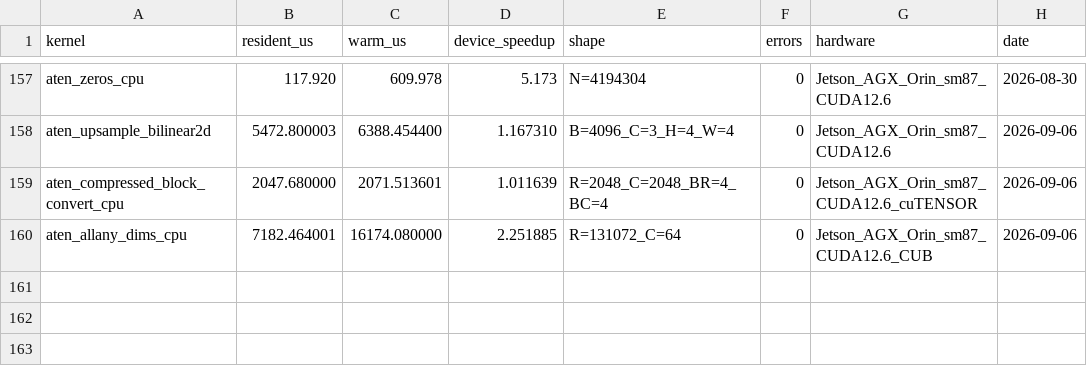
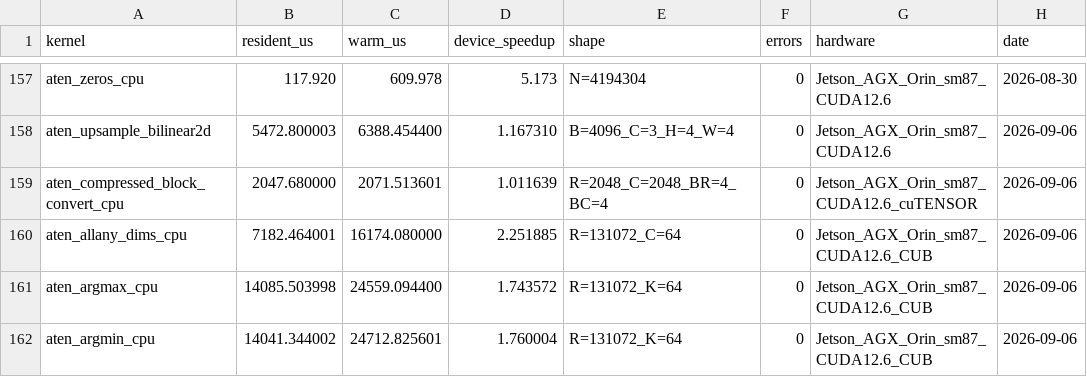
Before and after one commit to arpitj1/Polygeist, a CSV file: issues/aten_c_kernels/native_cuda_results/resident_silicon.csv, drawn as a sheet; only a part is shown, gaps mark what is left out; the diff names each change by its address in the sheet, - before the commit and + after, or states it on an @@ line.

```diff
--- a/issues/aten_c_kernels/native_cuda_results/resident_silicon.csv
+++ b/issues/aten_c_kernels/native_cuda_results/resident_silicon.csv
+row 161: aten_argmax_cpu | 14085.503998 | 24559.094400 | 1.743572 | R=131072_K=64 | 0 | Jetson_AGX_Orin_sm87_CUDA12.6_CUB | 2026-09-06
+row 162: aten_argmin_cpu | 14041.344002 | 24712.825601 | 1.760004 | R=131072_K=64 | 0 | Jetson_AGX_Orin_sm87_CUDA12.6_CUB | 2026-09-06
```
Also changed, not shown: issues/aten_c_kernels/cuda_library_audit.csv, issues/aten_c_kernels/cuda_library_gap_detailed.csv, 22 other files.
